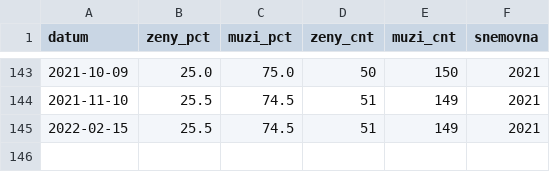
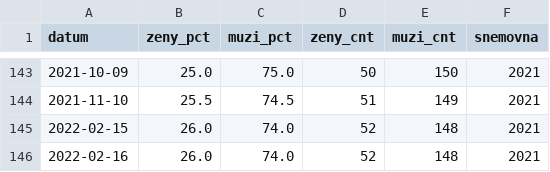
Before and after one commit to parlamentikon/parlamentikon, a CSV file: docs/data/zastoupeni_zen_v_PS_CR.csv, drawn as a sheet; only a part is shown, gaps mark what is left out.

```diff
--- a/docs/data/zastoupeni_zen_v_PS_CR.csv
+++ b/docs/data/zastoupeni_zen_v_PS_CR.csv
@@ -144,2 +144,3 @@ datum,zeny_pct,muzi_pct,zeny_cnt,muzi_cnt,snemovna
 2021-11-10,25.5,74.5,51,149,2021
-2022-02-15,25.5,74.5,51,149,2021
+2022-02-15,26.0,74.0,52,148,2021
+2022-02-16,26.0,74.0,52,148,2021
```
Also changed, not shown: docs/data/extrapolace_zastoupeni_zen_v_PS_CR.csv, 2 other files.
